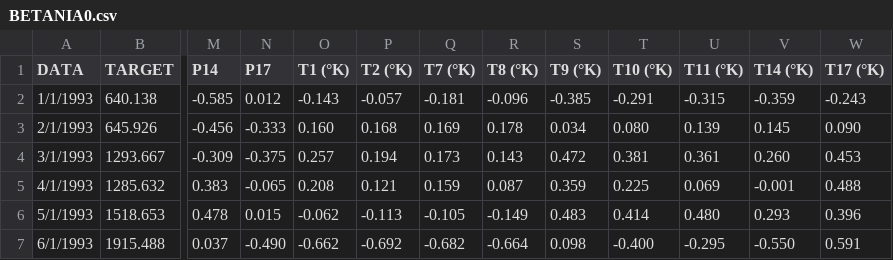
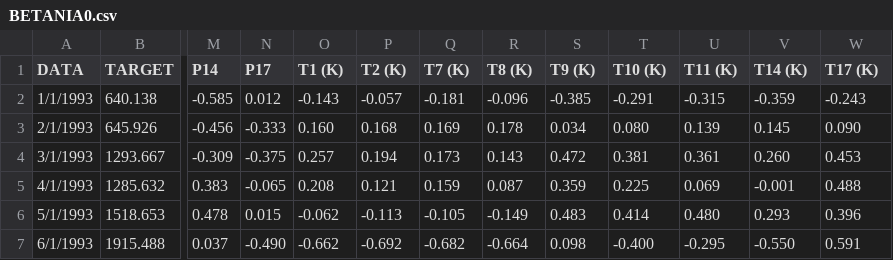
Before and after one commit to valluzzi/gecosistema_learning, a CSV file: gecosistema_learning/BETANIA0.csv, drawn as a sheet; only a part is shown, gaps mark what is left out; the diff names each change by its address in the sheet, - before the commit and + after, or states it on an @@ line.

```diff
--- a/gecosistema_learning/BETANIA0.csv
+++ b/gecosistema_learning/BETANIA0.csv
-O1: T1 (°K)
+O1: T1 (K)
-P1: T2 (°K)
+P1: T2 (K)
-Q1: T7 (°K)
+Q1: T7 (K)
-R1: T8 (°K)
+R1: T8 (K)
-S1: T9 (°K)
+S1: T9 (K)
-T1: T10 (°K)
+T1: T10 (K)
-U1: T11 (°K)
+U1: T11 (K)
-V1: T14 (°K)
+V1: T14 (K)
-W1: T17 (°K)
+W1: T17 (K)
```
Also changed, not shown: 2 other files.
